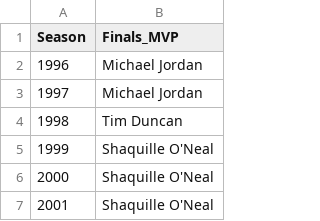
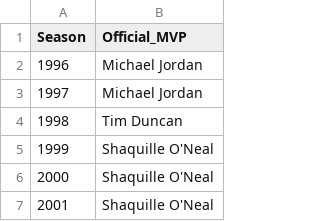
Before and after one commit to MKOfosu/NBA_Player_Analysis_with_SQL, a CSV file: NBA_Finals_MVPs_1996-97_to_2022-23.csv, drawn as a sheet; only a part is shown.

```diff
--- a/NBA_Finals_MVPs_1996-97_to_2022-23.csv
+++ b/NBA_Finals_MVPs_1996-97_to_2022-23.csv
@@ -1,2 +1,2 @@
-Season,Finals_MVP
+Season,Official_MVP
 1996,Michael Jordan
```
Also changed, not shown: 3 other files.
